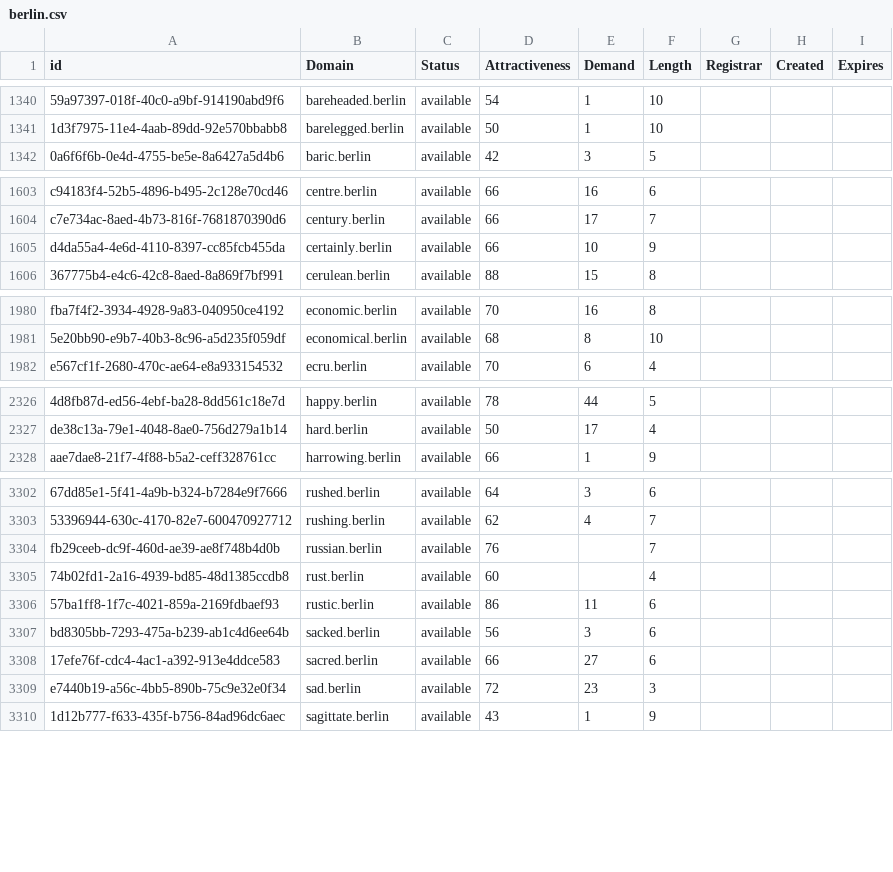
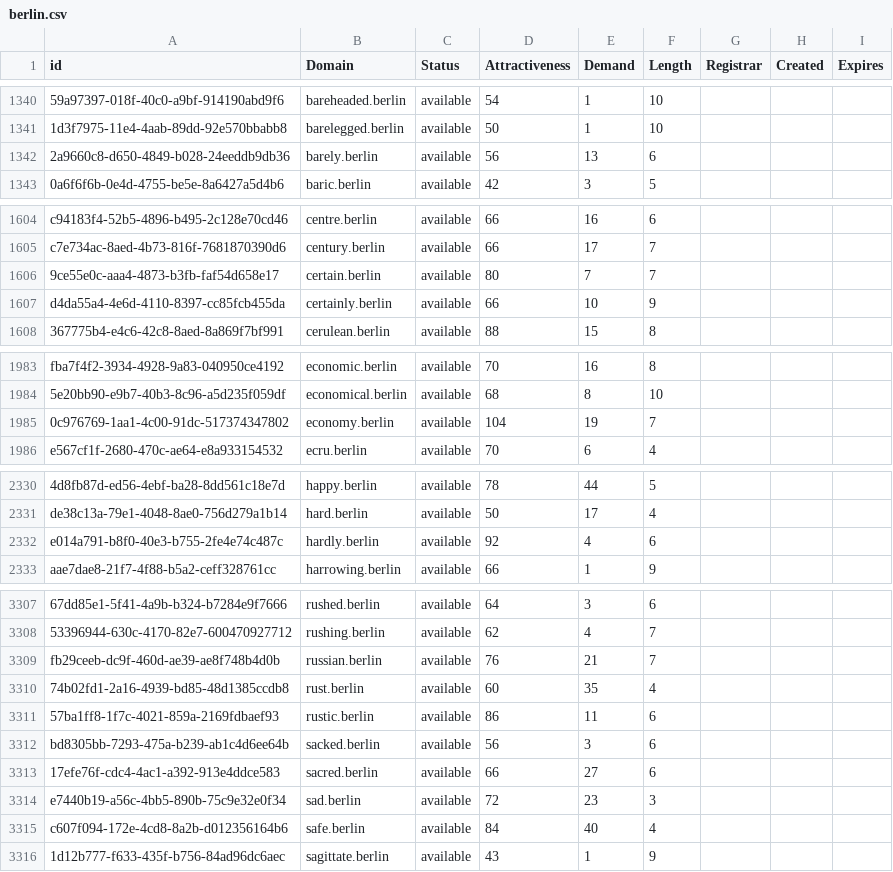
Before and after one commit to UniqueDomains/berlin-oneword-domains, a CSV file: berlin.csv, drawn as a sheet; only a part is shown, gaps mark what is left out; addresses are those after the commit; the diff covers the shown part only; the diff names each change by its address in the sheet, - before the commit and + after, or states it on an @@ line.

```diff
--- a/berlin.csv
+++ b/berlin.csv
+row 1342: 2a9660c8-d650-4849-b028-24eeddb9db36 | barely.berlin | available | 56 | 13 | 6
+row 1606: 9ce55e0c-aaa4-4873-b3fb-faf54d658e17 | certain.berlin | available | 80 | 7 | 7
+row 1985: 0c976769-1aa1-4c00-91dc-517374347802 | economy.berlin | available | 104 | 19 | 7
+row 2332: e014a791-b8f0-40e3-b755-2fe4e74c487c | hardly.berlin | available | 92 | 4 | 6
-E3309 (Demand): (empty)
+E3309 (Demand): 21
-E3310 (Demand): (empty)
+E3310 (Demand): 35
+row 3315: c607f094-172e-4cd8-8a2b-d012356164b6 | safe.berlin | available | 84 | 40 | 4
```
Also changed, not shown: 19 added rows elsewhere in this file, 2 other files.
